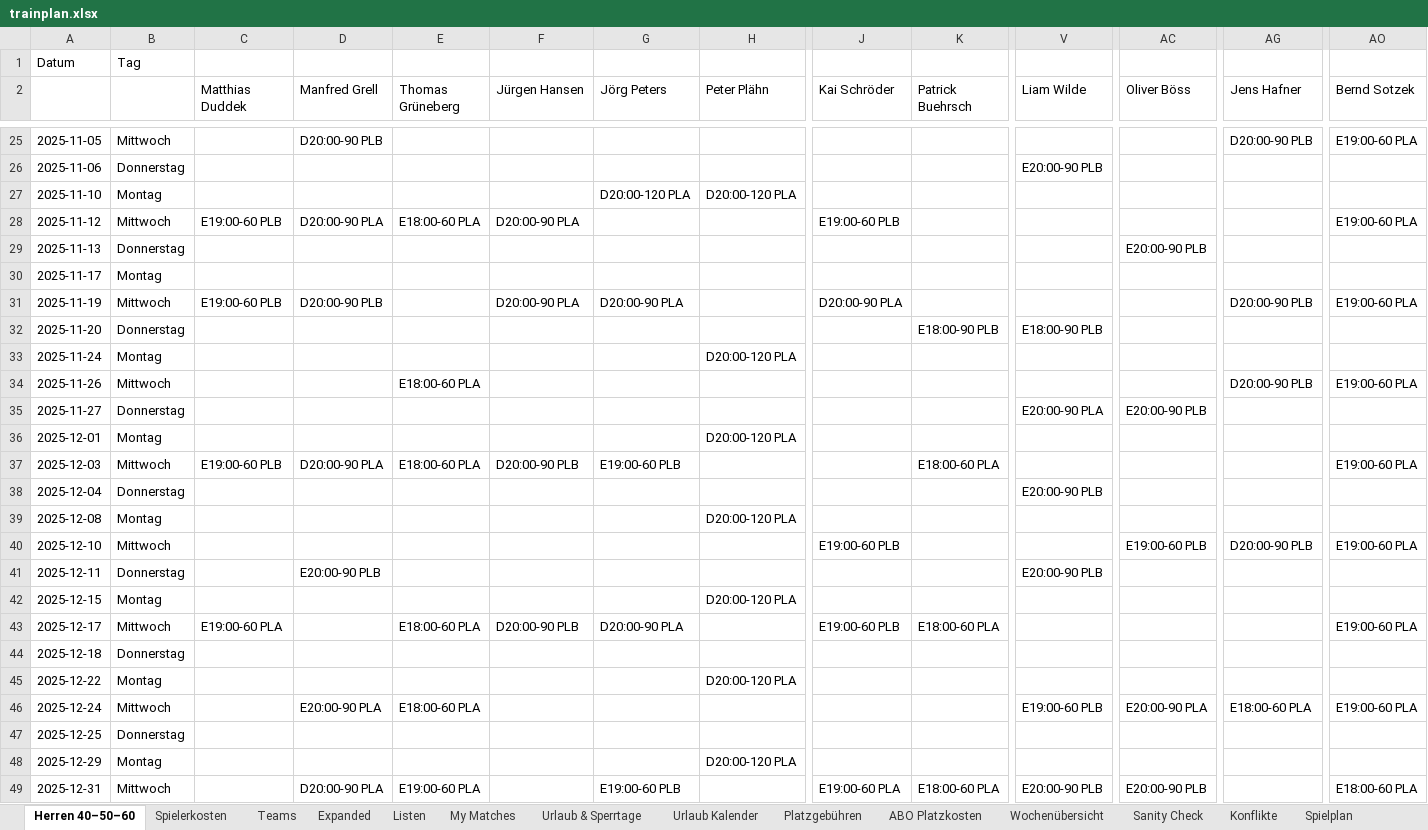
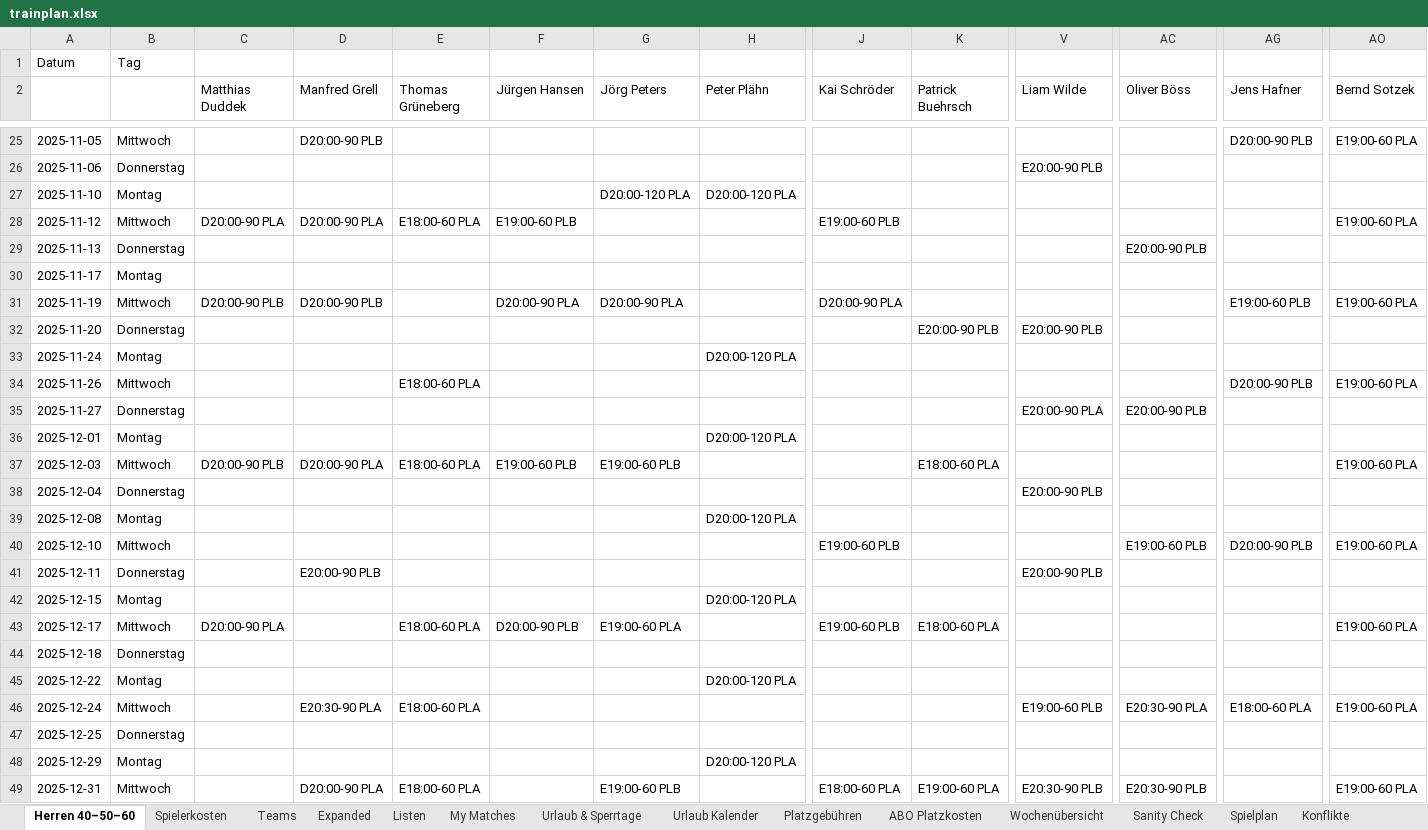
Before and after one commit to liamw8lde/Winter-2024_2025-Training-PLan, an Excel workbook: trainplan.xlsx, sheet Herren 40–50–60, drawn as a sheet; only a part is shown, gaps mark what is left out; values as stored, in another font and other column widths than the file's, no cell formats; the diff covers the shown part only; the diff names each change by its address in the sheet, - before the commit and + after, or states it on an @@ line.

```diff
--- a/trainplan.xlsx (sheet Herren 40–50–60)
+++ b/trainplan.xlsx (sheet Herren 40–50–60)
@@ sheet tab order changed: Herren 40–50–60 | Spielerkosten | Teams | Expanded | Listen | My Matches | Urlaub & Sperrtage | Urlaub Kalender | Platzgebühren | ABO Platzkosten | Wochenübersicht | Sanity Check | Spielplan | Konflikte @@
-C28 (Matthias Duddek): E19:00-60 PLB
+C28 (Matthias Duddek): D20:00-90 PLA
-F28 (Jürgen Hansen): D20:00-90 PLA
+F28 (Jürgen Hansen): E19:00-60 PLB
-C31 (Matthias Duddek): E19:00-60 PLB
+C31 (Matthias Duddek): D20:00-90 PLB
-AG31 (Jens Hafner): D20:00-90 PLB
+AG31 (Jens Hafner): E19:00-60 PLB
-K32 (Patrick Buehrsch): E18:00-90 PLB
+K32 (Patrick Buehrsch): E20:00-90 PLB
-V32 (Liam Wilde): E18:00-90 PLB
+V32 (Liam Wilde): E20:00-90 PLB
-C37 (Matthias Duddek): E19:00-60 PLB
+C37 (Matthias Duddek): D20:00-90 PLB
-F37 (Jürgen Hansen): D20:00-90 PLB
+F37 (Jürgen Hansen): E19:00-60 PLB
-C43 (Matthias Duddek): E19:00-60 PLA
+C43 (Matthias Duddek): D20:00-90 PLA
-G43 (Jörg Peters): D20:00-90 PLA
+G43 (Jörg Peters): E19:00-60 PLA
-D46 (Manfred Grell): E20:00-90 PLA
+D46 (Manfred Grell): E20:30-90 PLA
-AC46 (Oliver Böss): E20:00-90 PLA
+AC46 (Oliver Böss): E20:30-90 PLA
-E49 (Thomas Grüneberg): E19:00-60 PLA
+E49 (Thomas Grüneberg): E18:00-60 PLA
-J49 (Kai Schröder): E19:00-60 PLA
+J49 (Kai Schröder): E18:00-60 PLA
-K49 (Patrick Buehrsch): E18:00-60 PLA
+K49 (Patrick Buehrsch): E19:00-60 PLA
-V49 (Liam Wilde): E20:00-90 PLB
+V49 (Liam Wilde): E20:30-90 PLB
-AC49 (Oliver Böss): E20:00-90 PLB
+AC49 (Oliver Böss): E20:30-90 PLB
-AO49 (Bernd Sotzek): E18:00-60 PLA
+AO49 (Bernd Sotzek): E19:00-60 PLA
```
Also changed, not shown: 23 edited cells elsewhere in this sheet, sheet Spielplan, cell formats.
